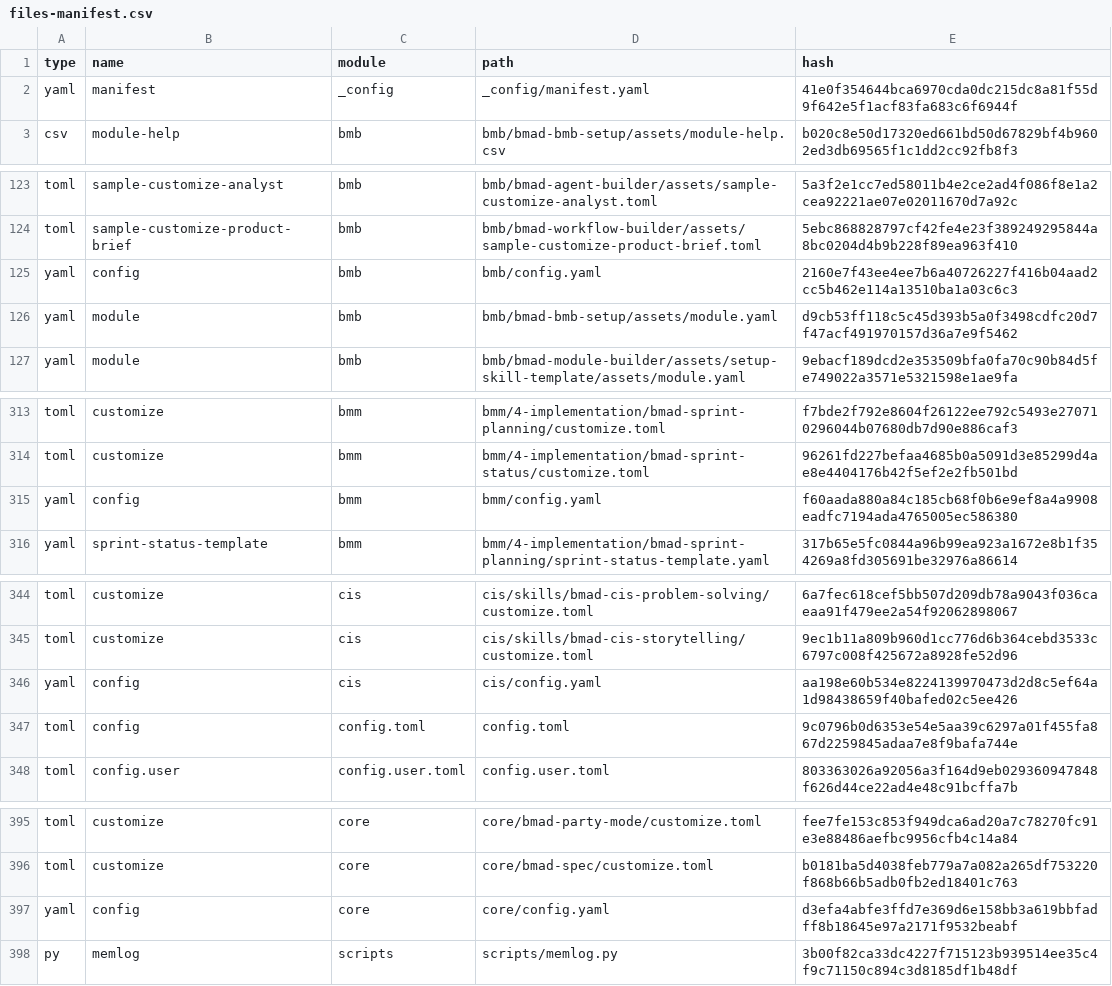
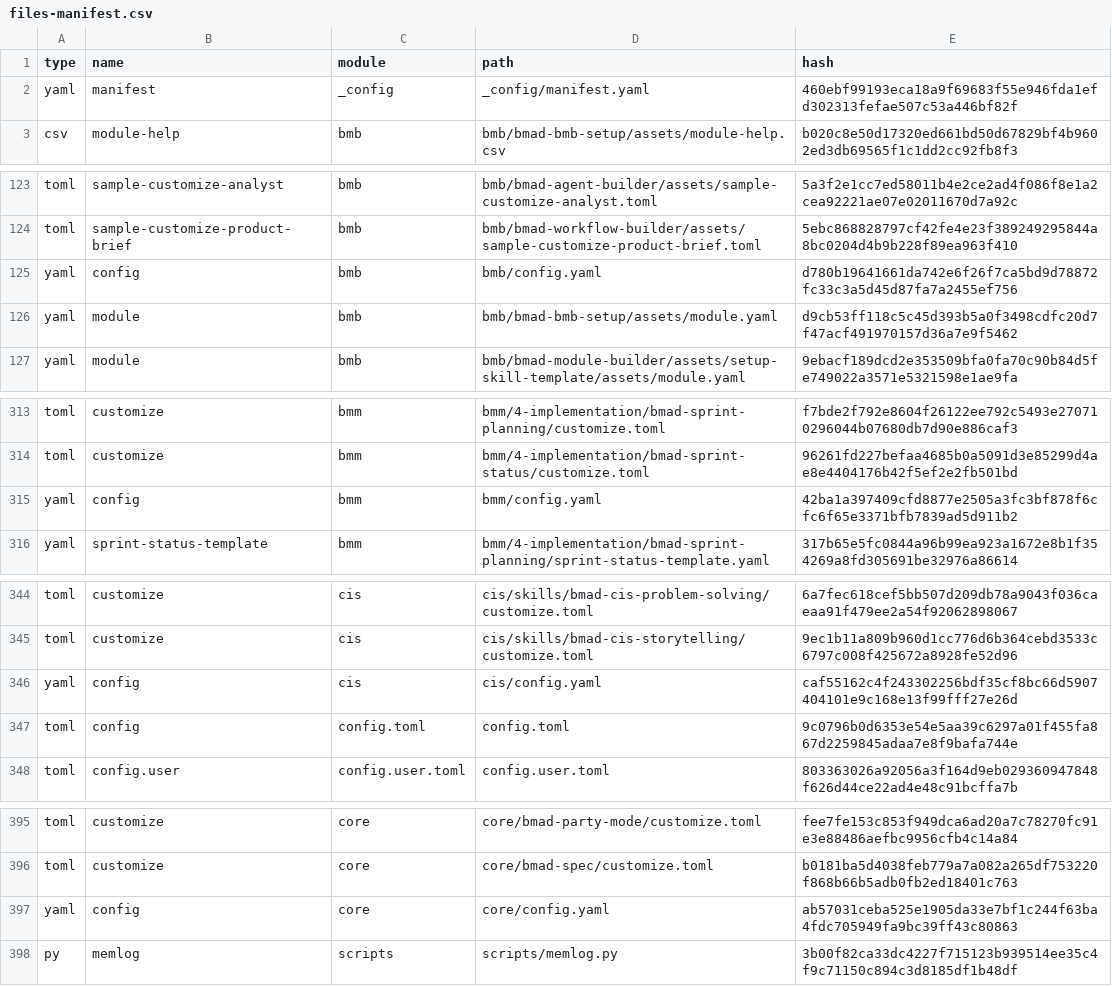
Before and after one commit to New-Reality-Interactive/forked-echoes, a CSV file: _bmad/_config/files-manifest.csv, drawn as a sheet; only a part is shown, gaps mark what is left out.

```diff
--- a/_bmad/_config/files-manifest.csv
+++ b/_bmad/_config/files-manifest.csv
@@ -1,3 +1,3 @@
 type,name,module,path,hash
-"yaml","manifest","_config","_config/manifest.yaml","41e0f354644bca6970cda0dc215dc8a81f55d9f642e5f1acf83fa683c6f6944f"
+"yaml","manifest","_config","_config/manifest.yaml","460ebf99193eca18a9f69683f55e946fda1efd302313fefae507c53a446bf82f"
 "csv","module-help","bmb","bmb/bmad-bmb-setup/assets/module-help.csv","b020c8e50d17320ed661bd50d67829bf4b9602ed3db69565f1c1dd2cc92fb8f3"
@@ -124,3 +124,3 @@ type,name,module,path,hash
 "toml","sample-customize-product-brief","bmb","bmb/bmad-workflow-builder/assets/sample-customize-product-brief.toml","5ebc868828797cf42fe4e23f389249295844a8bc0204d4b9b228f89ea963f410"
-"yaml","config","bmb","bmb/config.yaml","2160e7f43ee4ee7b6a40726227f416b04aad2cc5b462e114a13510ba1a03c6c3"
+"yaml","config","bmb","bmb/config.yaml","d780b19641661da742e6f26f7ca5bd9d78872fc33c3a5d45d87fa7a2455ef756"
 "yaml","module","bmb","bmb/bmad-bmb-setup/assets/module.yaml","d9cb53ff118c5c45d393b5a0f3498cdfc20d7f47acf491970157d36a7e9f5462"
@@ -314,3 +314,3 @@ type,name,module,path,hash
 "toml","customize","bmm","bmm/4-implementation/bmad-sprint-status/customize.toml","96261fd227befaa4685b0a5091d3e85299d4ae8e4404176b42f5ef2e2fb501bd"
-"yaml","config","bmm","bmm/config.yaml","f60aada880a84c185cb68f0b6e9ef8a4a9908eadfc7194ada4765005ec586380"
+"yaml","config","bmm","bmm/config.yaml","42ba1a397409cfd8877e2505a3fc3bf878f6cfc6f65e3371bfb7839ad5d911b2"
 "yaml","sprint-status-template","bmm","bmm/4-implementation/bmad-sprint-planning/sprint-status-template.yaml","317b65e5fc0844a96b99ea923a1672e8b1f354269a8fd305691be32976a86614"
@@ -345,3 +345,3 @@ type,name,module,path,hash
 "toml","customize","cis","cis/skills/bmad-cis-storytelling/customize.toml","9ec1b11a809b960d1cc776d6b364cebd3533c6797c008f425672a8928fe52d96"
-"yaml","config","cis","cis/config.yaml","aa198e60b534e8224139970473d2d8c5ef64a1d98438659f40bafed02c5ee426"
+"yaml","config","cis","cis/config.yaml","caf55162c4f243302256bdf35cf8bc66d5907404101e9c168e13f99fff27e26d"
 "toml","config","config.toml","config.toml","9c0796b0d6353e54e5aa39c6297a01f455fa867d2259845adaa7e8f9bafa744e"
@@ -396,3 +396,3 @@ type,name,module,path,hash
 "toml","customize","core","core/bmad-spec/customize.toml","b0181ba5d4038feb779a7a082a265df753220f868b66b5adb0fb2ed18401c763"
-"yaml","config","core","core/config.yaml","d3efa4abfe3ffd7e369d6e158bb3a619bbfadff8b18645e97a2171f9532beabf"
+"yaml","config","core","core/config.yaml","ab57031ceba525e1905da33e7bf1c244f63ba4fdc705949fa9bc39ff43c80863"
 "py","memlog","scripts","scripts/memlog.py","3b00f82ca33dc4227f715123b939514ee35c4f9c71150c894c3d8185df1b48df"
```
Also changed, not shown: 7 other files.
